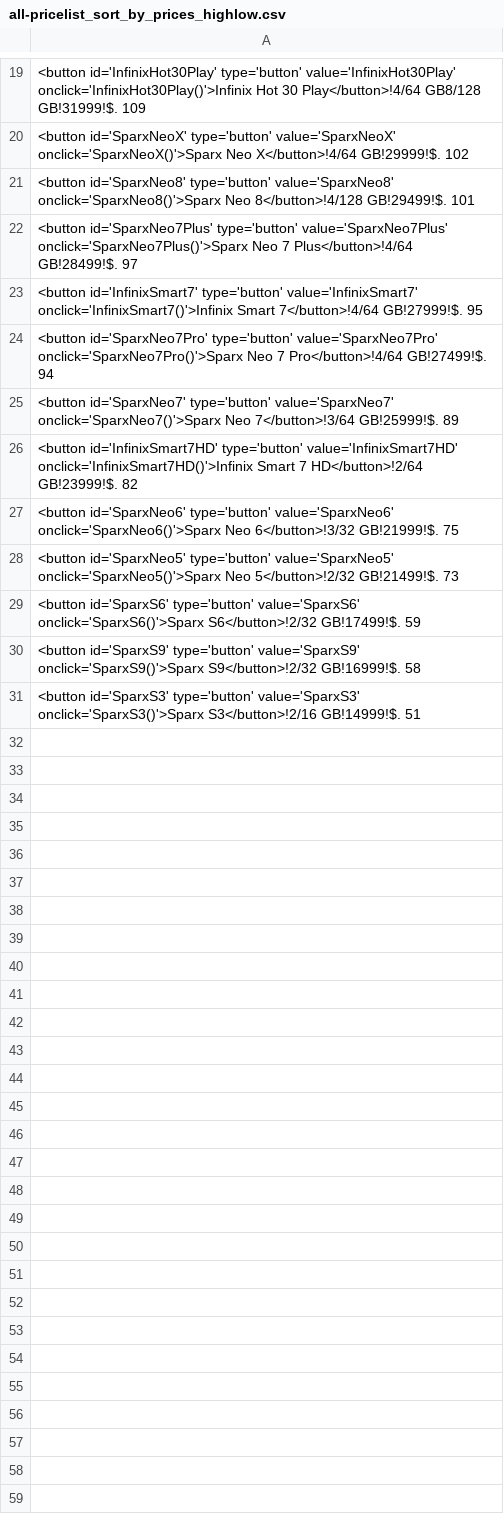
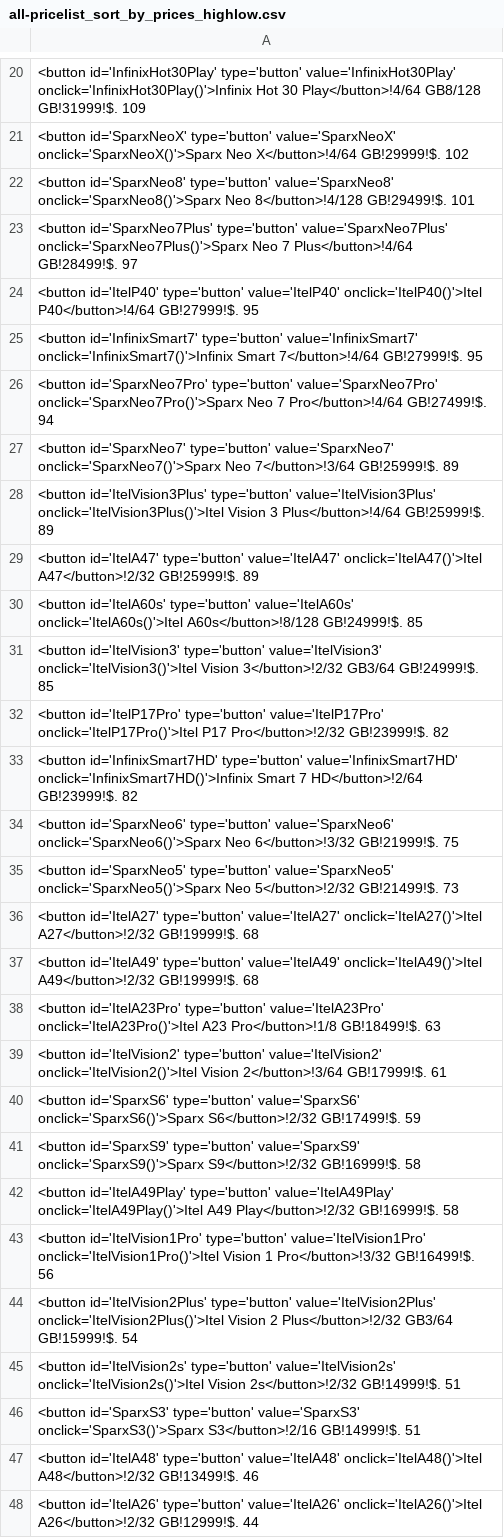
Before and after one commit to maliksuhail/mobileprices, a CSV file: all/all-pricelist_sort_by_prices_highlow.csv, drawn as a sheet; only a part is shown, gaps mark what is left out; the diff covers the shown part only; the diff names each change by its address in the sheet, - before the commit and + after, or states it on an @@ line.

```diff
--- a/all/all-pricelist_sort_by_prices_highlow.csv
+++ b/all/all-pricelist_sort_by_prices_highlow.csv
+row 24: <button id='ItelP40' type='button' value='ItelP40' onclick='ItelP40()'>Itel P40</button>!4/64 GB!27999!$. 95
+row 28: <button id='ItelVision3Plus' type='button' value='ItelVision3Plus' onclick='ItelVision3Plus()'>Itel Vision 3 Plus</button>!4/64 GB!25999!$. 89
+row 29: <button id='ItelA47' type='button' value='ItelA47' onclick='ItelA47()'>Itel A47</button>!2/32 GB!25999!$. 89
+row 30: <button id='ItelA60s' type='button' value='ItelA60s' onclick='ItelA60s()'>Itel A60s</button>!8/128 GB!24999!$. 85
+row 31: <button id='ItelVision3' type='button' value='ItelVision3' onclick='ItelVision3()'>Itel Vision 3</button>!2/32 GB3/64 GB!24999!$. 85
+row 32: <button id='ItelP17Pro' type='button' value='ItelP17Pro' onclick='ItelP17Pro()'>Itel P17 Pro</button>!2/32 GB!23999!$. 82
+row 36: <button id='ItelA27' type='button' value='ItelA27' onclick='ItelA27()'>Itel A27</button>!2/32 GB!19999!$. 68
+row 37: <button id='ItelA49' type='button' value='ItelA49' onclick='ItelA49()'>Itel A49</button>!2/32 GB!19999!$. 68
+row 38: <button id='ItelA23Pro' type='button' value='ItelA23Pro' onclick='ItelA23Pro()'>Itel A23 Pro</button>!1/8 GB!18499!$. 63
+row 39: <button id='ItelVision2' type='button' value='ItelVision2' onclick='ItelVision2()'>Itel Vision 2</button>!3/64 GB!17999!$. 61
+row 42: <button id='ItelA49Play' type='button' value='ItelA49Play' onclick='ItelA49Play()'>Itel A49 Play</button>!2/32 GB!16999!$. 58
+row 43: <button id='ItelVision1Pro' type='button' value='ItelVision1Pro' onclick='ItelVision1Pro()'>Itel Vision 1 Pro</button>!3/32 GB!16499!$. 56
+row 44: <button id='ItelVision2Plus' type='button' value='ItelVision2Plus' onclick='ItelVision2Plus()'>Itel Vision 2 Plus</button>!2/32 GB3/64 GB!15999!$. 54
+row 45: <button id='ItelVision2s' type='button' value='ItelVision2s' onclick='ItelVision2s()'>Itel Vision 2s</button>!2/32 GB!14999!$. 51
+row 47: <button id='ItelA48' type='button' value='ItelA48' onclick='ItelA48()'>Itel A48</button>!2/32 GB!13499!$. 46
+row 48: <button id='ItelA26' type='button' value='ItelA26' onclick='ItelA26()'>Itel A26</button>!2/32 GB!12999!$. 44
```
Also changed, not shown: 1 added row and 2 moved rows elsewhere in this file, all/all-pricelist_sort_by_prices_brands.csv, all/all-pricelist_sort_by_prices_lowhigh.csv, 56 other files.
